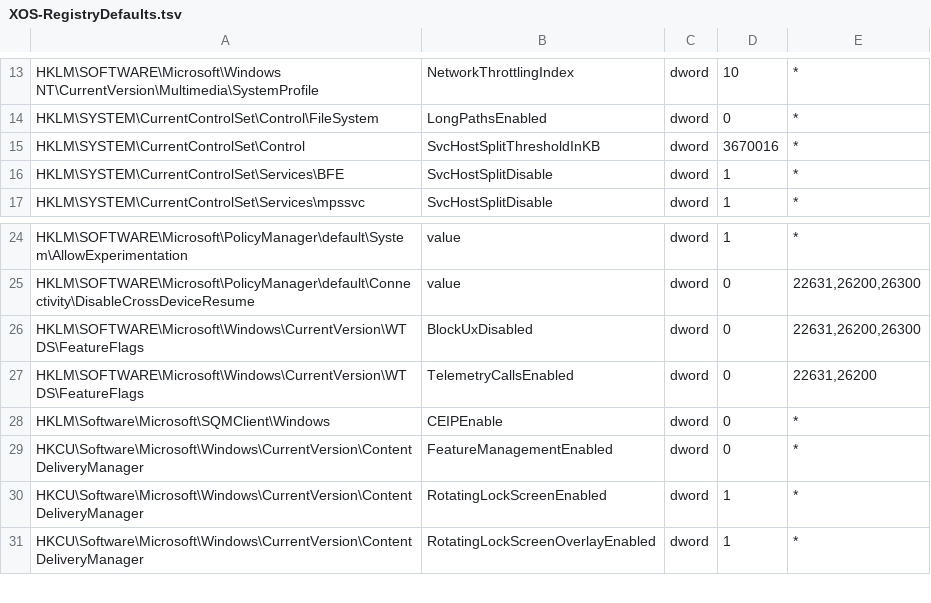
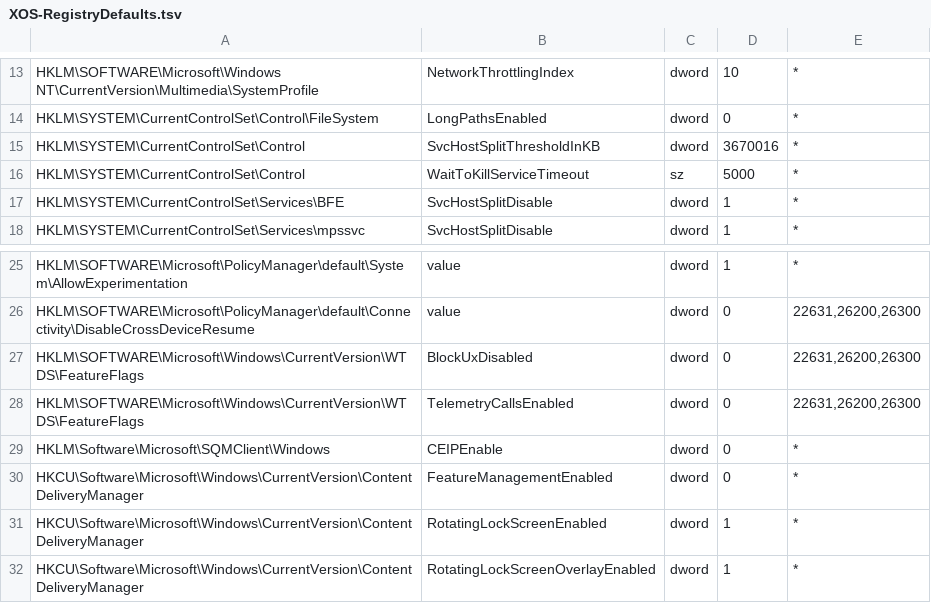
Before and after one commit to imribiy/xos-toolkit, a TSV file: resources/XOS-RegistryDefaults.tsv, drawn as a sheet; only a part is shown, gaps mark what is left out.

```diff
--- a/resources/XOS-RegistryDefaults.tsv
+++ b/resources/XOS-RegistryDefaults.tsv
@@ -15,2 +15,3 @@ HKLM\SYSTEM\CurrentControlSet\Control\FileSystem	LongPathsEnabled	dword	0	*
 HKLM\SYSTEM\CurrentControlSet\Control	SvcHostSplitThresholdInKB	dword	3670016	*
+HKLM\SYSTEM\CurrentControlSet\Control	WaitToKillServiceTimeout	sz	5000	*
 HKLM\SYSTEM\CurrentControlSet\Services\BFE	SvcHostSplitDisable	dword	1	*
@@ -26,3 +27,3 @@ HKLM\SOFTWARE\Microsoft\PolicyManager\default\Connectivity\DisableCrossDeviceRes
 HKLM\SOFTWARE\Microsoft\Windows\CurrentVersion\WTDS\FeatureFlags	BlockUxDisabled	dword	0	22631,26200,26300
-HKLM\SOFTWARE\Microsoft\Windows\CurrentVersion\WTDS\FeatureFlags	TelemetryCallsEnabled	dword	0	22631,26200
+HKLM\SOFTWARE\Microsoft\Windows\CurrentVersion\WTDS\FeatureFlags	TelemetryCallsEnabled	dword	0	22631,26200,26300
 HKLM\Software\Microsoft\SQMClient\Windows	CEIPEnable	dword	0	*
```
Also changed, not shown: 28 other files.
